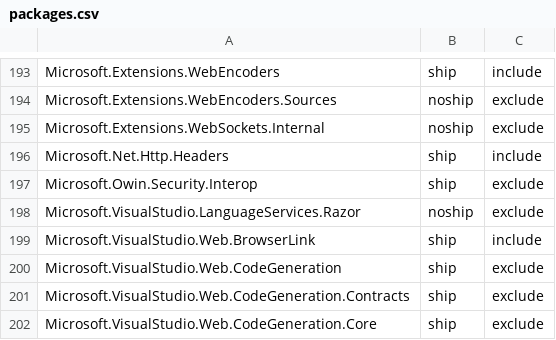
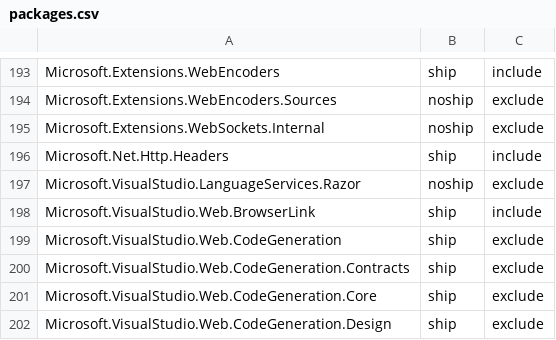
Before and after one commit to aspnet/Coherence, a CSV file: packages/packages.csv, drawn as a sheet; only a part is shown, gaps mark what is left out; the shorter side is filled out with more unchanged rows; the diff names each change by its address in the sheet, - before the commit and + after, or states it on an @@ line.

Commit message:
Remove Microsoft.Owin.Security.Interop from packages.csv
See https://github.com/aspnet/Security/pull/1202 for the cause for removal

```diff
--- a/packages/packages.csv
+++ b/packages/packages.csv
-row 197: Microsoft.Owin.Security.Interop | ship | exclude
```
